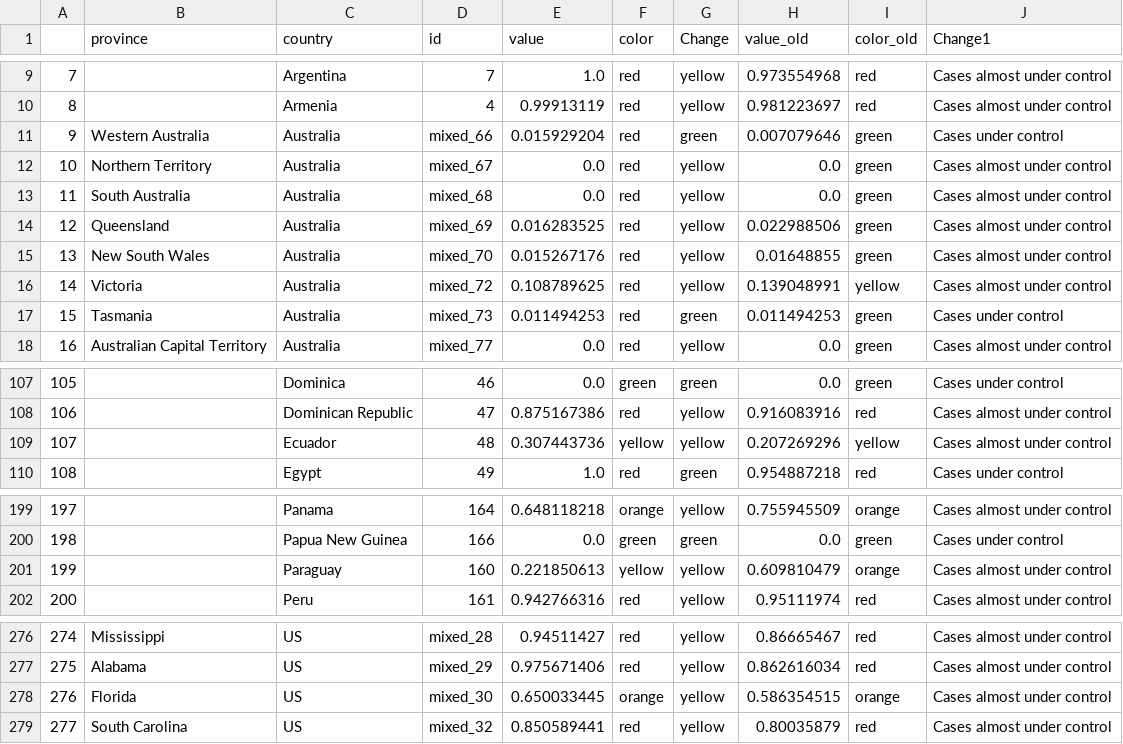
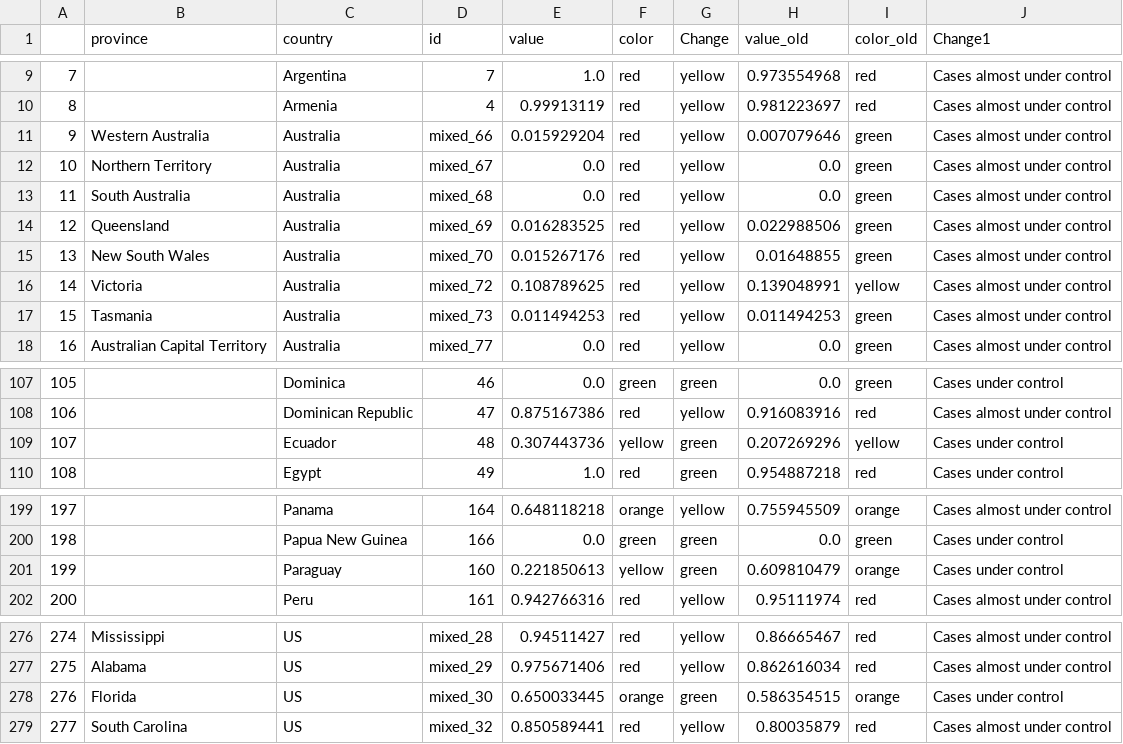
Before and after one commit to obuchel/COVID-19_map, a CSV file: classification_ids3.csv, drawn as a sheet; only a part is shown, gaps mark what is left out.

```diff
--- a/classification_ids3.csv
+++ b/classification_ids3.csv
@@ -10,3 +10,3 @@
 8,,Armenia,4,0.99913119,red,yellow,0.981223697,red,Cases almost under control
-9,Western Australia,Australia,mixed_66,0.015929204,red,green,0.007079646,green,Cases under control
+9,Western Australia,Australia,mixed_66,0.015929204,red,yellow,0.007079646,green,Cases almost under control
 10,Northern Territory,Australia,mixed_67,0.0,red,yellow,0.0,green,Cases almost under control
@@ -16,3 +16,3 @@
 14,Victoria,Australia,mixed_72,0.108789625,red,yellow,0.139048991,yellow,Cases almost under control
-15,Tasmania,Australia,mixed_73,0.011494253,red,green,0.011494253,green,Cases under control
+15,Tasmania,Australia,mixed_73,0.011494253,red,yellow,0.011494253,green,Cases almost under control
 16,Australian Capital Territory,Australia,mixed_77,0.0,red,yellow,0.0,green,Cases almost under control
@@ -108,3 +108,3 @@
 106,,Dominican Republic,47,0.875167386,red,yellow,0.916083916,red,Cases almost under control
-107,,Ecuador,48,0.307443736,yellow,yellow,0.207269296,yellow,Cases almost under control
+107,,Ecuador,48,0.307443736,yellow,green,0.207269296,yellow,Cases under control
 108,,Egypt,49,1.0,red,green,0.954887218,red,Cases under control
@@ -200,3 +200,3 @@
 198,,Papua New Guinea,166,0.0,green,green,0.0,green,Cases under control
-199,,Paraguay,160,0.221850613,yellow,yellow,0.609810479,orange,Cases almost under control
+199,,Paraguay,160,0.221850613,yellow,green,0.609810479,orange,Cases under control
 200,,Peru,161,0.942766316,red,yellow,0.95111974,red,Cases almost under control
@@ -277,3 +277,3 @@
 275,Alabama,US,mixed_29,0.975671406,red,yellow,0.862616034,red,Cases almost under control
-276,Florida,US,mixed_30,0.650033445,orange,yellow,0.586354515,orange,Cases almost under control
+276,Florida,US,mixed_30,0.650033445,orange,green,0.586354515,orange,Cases under control
 277,South Carolina,US,mixed_32,0.850589441,red,yellow,0.80035879,red,Cases almost under control
```
